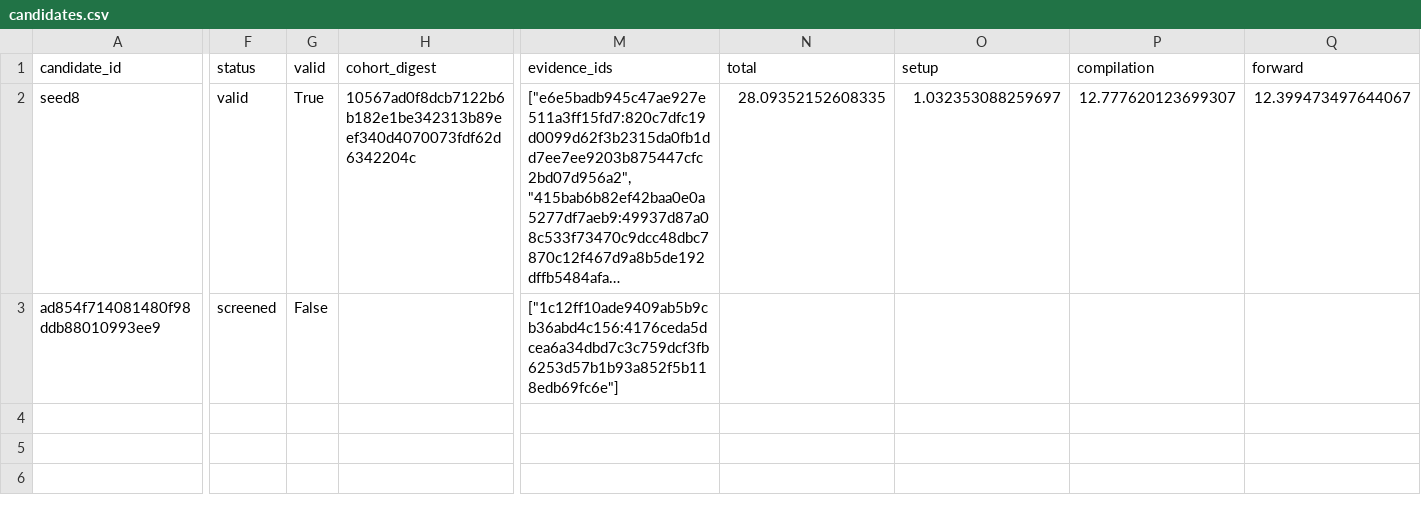
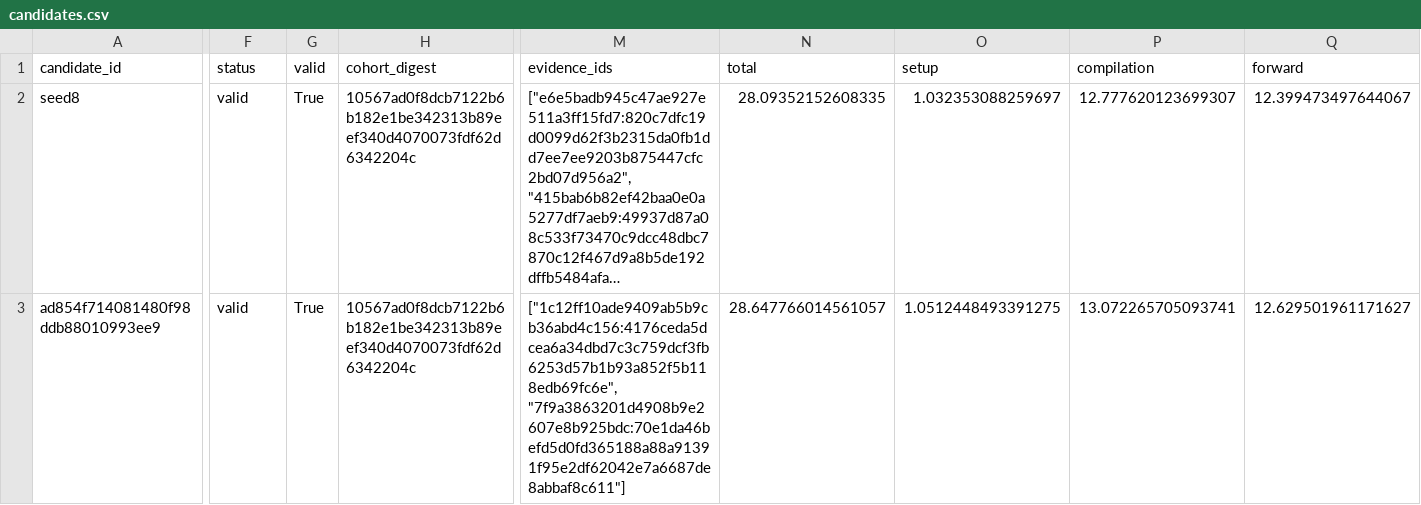
Before and after one commit to timbtz/feyer-search-lab, a CSV file: experiments/campaigns/dag-pilot-v1/candidates.csv, drawn as a sheet; only a part is shown, gaps mark what is left out; long unchanged cells end in …; the diff covers the shown part only; the diff names each change by its address in the sheet, - before the commit and + after, or states it on an @@ line.

Commit message:
Record DAG campaign ad854f714081480f98ddb88010993ee9-full

```diff
--- a/experiments/campaigns/dag-pilot-v1/candidates.csv
+++ b/experiments/campaigns/dag-pilot-v1/candidates.csv
-F3 (status): screened
+F3 (status): valid
-G3 (valid): False
+G3 (valid): True
-H3 (cohort_digest): (empty)
+H3 (cohort_digest): 10567ad0f8dcb7122b6b182e1be342313b89eef340d4070073fdf62d6342204c
-M3 (evidence_ids): ["1c12ff10ade9409ab5b9cb36abd4c156:4176ceda5dcea6a34dbd7c3c759dcf3fb6253d57b1b93a852f5b118edb69fc6e"]
+M3 (evidence_ids): ["1c12ff10ade9409ab5b9cb36abd4c156:4176ceda5dcea6a34dbd7c3c759dcf3fb6253d57b1b93a852f5b118edb69fc6e", "7f9a3863201d4908b9e2607e8b925bdc:70e1da46befd5d0fd365188a88a91391f95e2df62042e7a6687de8abbaf8c611"]
-N3 (total): (empty)
+N3 (total): 28.647766014561057
-O3 (setup): (empty)
+O3 (setup): 1.0512448493391275
-P3 (compilation): (empty)
+P3 (compilation): 13.072265705093741
-Q3 (forward): (empty)
+Q3 (forward): 12.629501961171627
```
Also changed, not shown: 3 edited cells elsewhere in this file, 7 other files.
